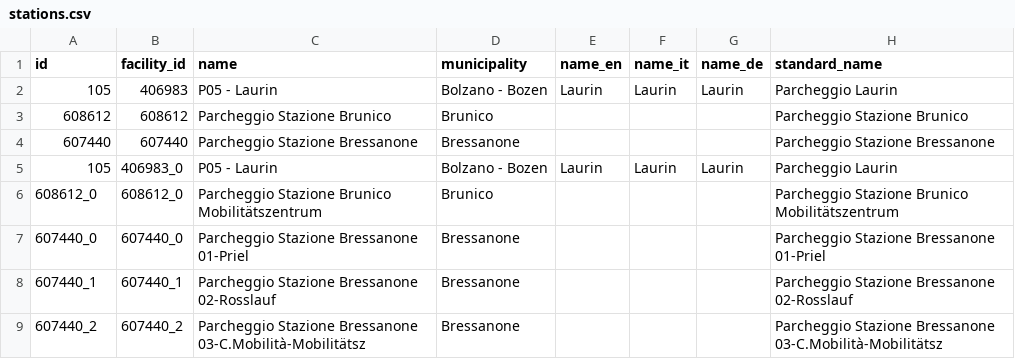
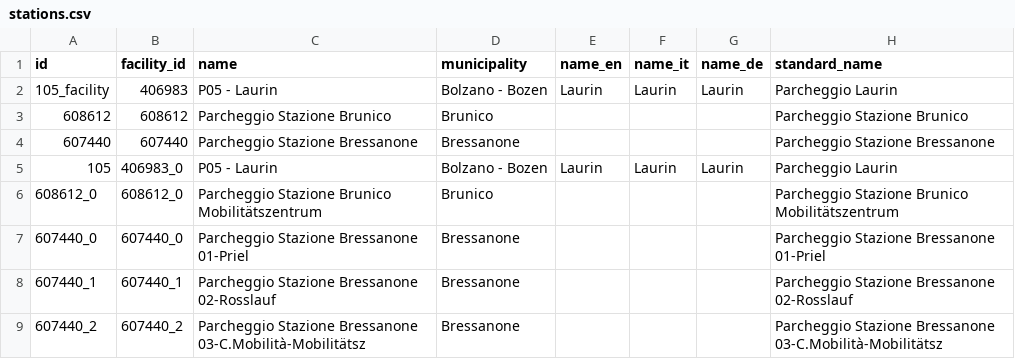
Before and after one commit to noi-techpark/opendatahub-collectors, a CSV file: transformers/parking-offstreet-skidata/resources/stations.csv, drawn as a sheet; only a part is shown; the diff names each change by its address in the sheet, - before the commit and + after, or states it on an @@ line.

Commit message:
fix: laurin parkingFacility had the same stationcode as ON_DEMAND_BAIA

```diff
--- a/transformers/parking-offstreet-skidata/resources/stations.csv
+++ b/transformers/parking-offstreet-skidata/resources/stations.csv
-A2 (id): 105
+A2 (id): 105_facility
```
